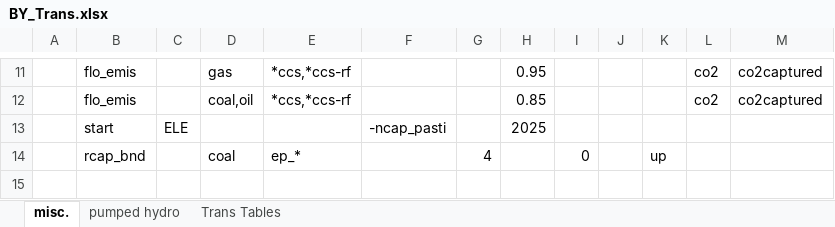
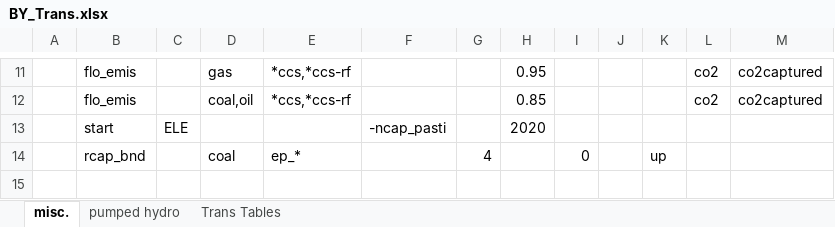
Before and after one commit to kraik98/ee-times, an Excel workbook: VerveStacks_EST/BY_Trans.xlsx, sheet misc., drawn as a sheet; only a part is shown, gaps mark what is left out; values as stored, in another font and other column widths than the file's, no borders; the diff names each change by its address in the sheet, - before the commit and + after, or states it on an @@ line.

```diff
--- a/VerveStacks_EST/BY_Trans.xlsx (sheet misc.)
+++ b/VerveStacks_EST/BY_Trans.xlsx (sheet misc.)
-H13: 2025
+H13: 2020
```
Also changed, not shown: VerveStacks_EST/vt_EST_ELC_v1.xlsx.
